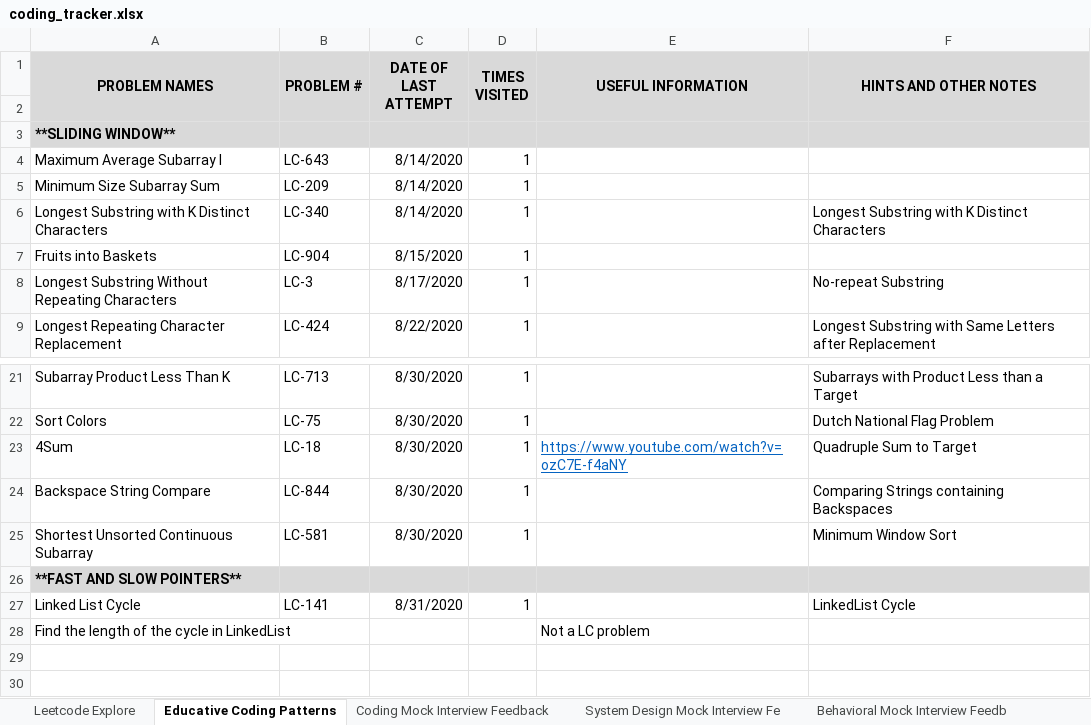
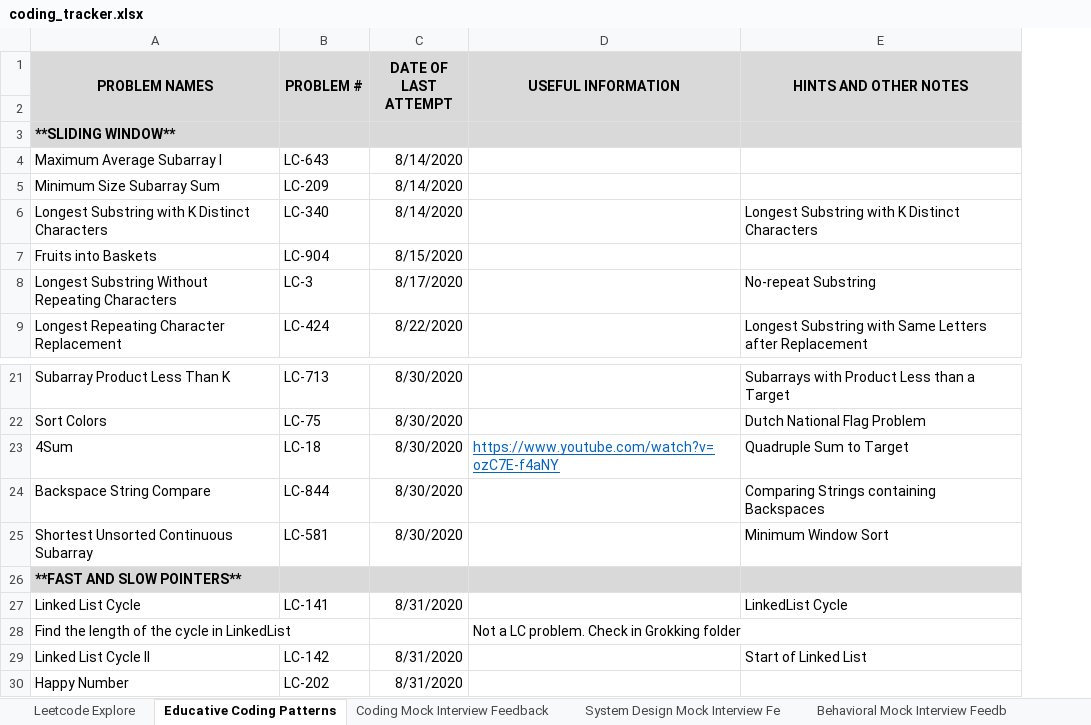
Before and after one commit to suhassrivats/Data-Structures-And-Algorithms-Implementation, an Excel workbook: coding_tracker.xlsx, sheet Educative Coding Patterns, drawn as a sheet; only a part is shown, gaps mark what is left out; values as stored, in another font and other column widths than the file's, no borders; removed rows and columns are numbered as before the commit, all else as after; the diff names each change by its address in the sheet, - before the commit and + after, or states it on an @@ line.

Commit message:
LC202_HappyNumer optimize space complexity

```diff
--- a/coding_tracker.xlsx (sheet Educative Coding Patterns)
+++ b/coding_tracker.xlsx (sheet Educative Coding Patterns)
-column D (TIMES VISITED), rows 4-9: all 1; rows 21-27: 1 | 1 | 1 | 1 | 1 |  | 1
-D28 (USEFUL INFORMATION): Not a LC problem
+D28 (USEFUL INFORMATION): Not a LC problem. Check in Grokking folder
+row 29: Linked List Cycle II | LC-142 | 8/31/2020 |  | Start of Linked List
+row 30: Happy Number | LC-202 | 8/31/2020
```
Also changed, not shown: sheet Leetcode Explore, 1 other file.
